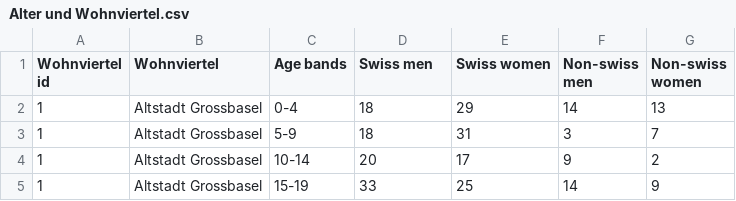
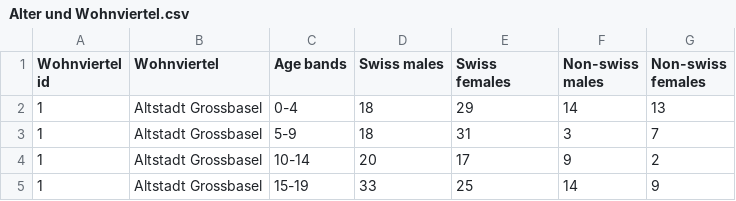
Before and after one commit to scrambldchannel/TaxationInequality, a CSV file: data/Alter und Wohnviertel.csv, drawn as a sheet; only a part is shown.

```diff
--- a/data/Alter und Wohnviertel.csv
+++ b/data/Alter und Wohnviertel.csv
@@ -1,2 +1,2 @@
-Wohnviertel id;Wohnviertel;Age bands;Swiss men;Swiss women;Non-swiss men;Non-swiss women
+Wohnviertel id;Wohnviertel;Age bands;Swiss males;Swiss females;Non-swiss males;Non-swiss females
 1;Altstadt Grossbasel;0-4;18;29;14;13
```
Also changed, not shown: 2 other files.
